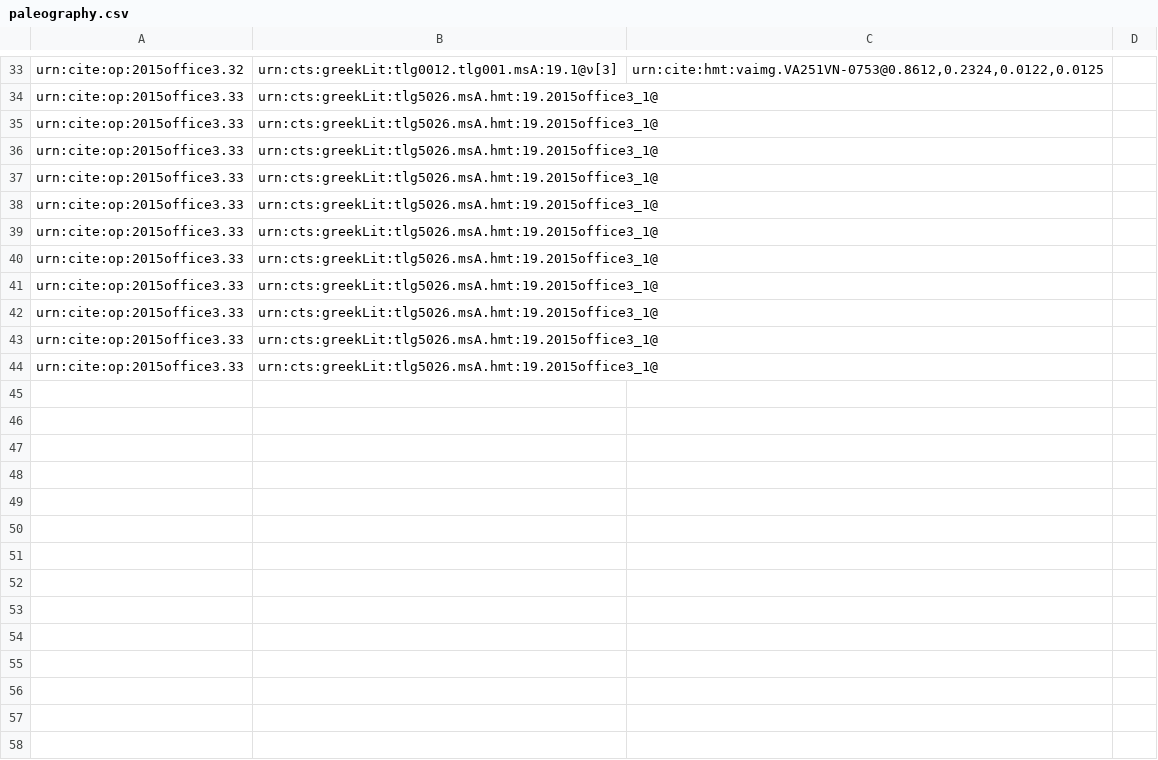
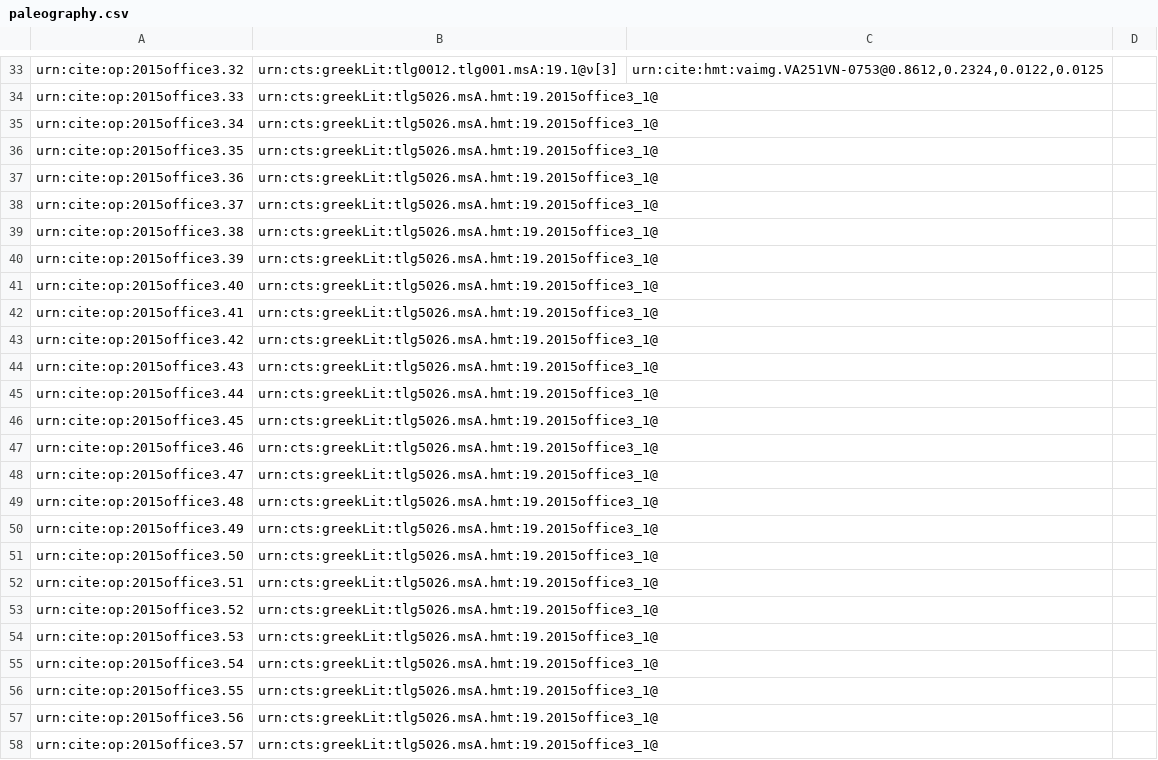
Before and after one commit to hmteditors/2015office3, a CSV file: collections/paleography.csv, drawn as a sheet; only a part is shown, gaps mark what is left out.

Commit message:
Format

```diff
--- a/collections/paleography.csv
+++ b/collections/paleography.csv
@@ -34,11 +34,25 @@ urn:cite:op:2015office3.32,urn:cts:greekLit:tlg0012.tlg001.msA:19.1@ν[3],"urn:c
 urn:cite:op:2015office3.33,urn:cts:greekLit:tlg5026.msA.hmt:19.2015office3_1@,"",
-urn:cite:op:2015office3.33,urn:cts:greekLit:tlg5026.msA.hmt:19.2015office3_1@,"",
-urn:cite:op:2015office3.33,urn:cts:greekLit:tlg5026.msA.hmt:19.2015office3_1@,"",
-urn:cite:op:2015office3.33,urn:cts:greekLit:tlg5026.msA.hmt:19.2015office3_1@,"",
-urn:cite:op:2015office3.33,urn:cts:greekLit:tlg5026.msA.hmt:19.2015office3_1@,"",
-urn:cite:op:2015office3.33,urn:cts:greekLit:tlg5026.msA.hmt:19.2015office3_1@,"",
-urn:cite:op:2015office3.33,urn:cts:greekLit:tlg5026.msA.hmt:19.2015office3_1@,"",
-urn:cite:op:2015office3.33,urn:cts:greekLit:tlg5026.msA.hmt:19.2015office3_1@,"",
-urn:cite:op:2015office3.33,urn:cts:greekLit:tlg5026.msA.hmt:19.2015office3_1@,"",
-urn:cite:op:2015office3.33,urn:cts:greekLit:tlg5026.msA.hmt:19.2015office3_1@,"",
-urn:cite:op:2015office3.33,urn:cts:greekLit:tlg5026.msA.hmt:19.2015office3_1@,"",
+urn:cite:op:2015office3.34,urn:cts:greekLit:tlg5026.msA.hmt:19.2015office3_1@,"",
+urn:cite:op:2015office3.35,urn:cts:greekLit:tlg5026.msA.hmt:19.2015office3_1@,"",
+urn:cite:op:2015office3.36,urn:cts:greekLit:tlg5026.msA.hmt:19.2015office3_1@,"",
+urn:cite:op:2015office3.37,urn:cts:greekLit:tlg5026.msA.hmt:19.2015office3_1@,"",
+urn:cite:op:2015office3.38,urn:cts:greekLit:tlg5026.msA.hmt:19.2015office3_1@,"",
+urn:cite:op:2015office3.39,urn:cts:greekLit:tlg5026.msA.hmt:19.2015office3_1@,"",
+urn:cite:op:2015office3.40,urn:cts:greekLit:tlg5026.msA.hmt:19.2015office3_1@,"",
+urn:cite:op:2015office3.41,urn:cts:greekLit:tlg5026.msA.hmt:19.2015office3_1@,"",
+urn:cite:op:2015office3.42,urn:cts:greekLit:tlg5026.msA.hmt:19.2015office3_1@,"",
+urn:cite:op:2015office3.43,urn:cts:greekLit:tlg5026.msA.hmt:19.2015office3_1@,"",
+urn:cite:op:2015office3.44,urn:cts:greekLit:tlg5026.msA.hmt:19.2015office3_1@,"",
+urn:cite:op:2015office3.45,urn:cts:greekLit:tlg5026.msA.hmt:19.2015office3_1@,"",
+urn:cite:op:2015office3.46,urn:cts:greekLit:tlg5026.msA.hmt:19.2015office3_1@,"",
+urn:cite:op:2015office3.47,urn:cts:greekLit:tlg5026.msA.hmt:19.2015office3_1@,"",
+urn:cite:op:2015office3.48,urn:cts:greekLit:tlg5026.msA.hmt:19.2015office3_1@,"",
+urn:cite:op:2015office3.49,urn:cts:greekLit:tlg5026.msA.hmt:19.2015office3_1@,"",
+urn:cite:op:2015office3.50,urn:cts:greekLit:tlg5026.msA.hmt:19.2015office3_1@,"",
+urn:cite:op:2015office3.51,urn:cts:greekLit:tlg5026.msA.hmt:19.2015office3_1@,"",
+urn:cite:op:2015office3.52,urn:cts:greekLit:tlg5026.msA.hmt:19.2015office3_1@,"",
+urn:cite:op:2015office3.53,urn:cts:greekLit:tlg5026.msA.hmt:19.2015office3_1@,"",
+urn:cite:op:2015office3.54,urn:cts:greekLit:tlg5026.msA.hmt:19.2015office3_1@,"",
+urn:cite:op:2015office3.55,urn:cts:greekLit:tlg5026.msA.hmt:19.2015office3_1@,"",
+urn:cite:op:2015office3.56,urn:cts:greekLit:tlg5026.msA.hmt:19.2015office3_1@,"",
+urn:cite:op:2015office3.57,urn:cts:greekLit:tlg5026.msA.hmt:19.2015office3_1@,"",
```
